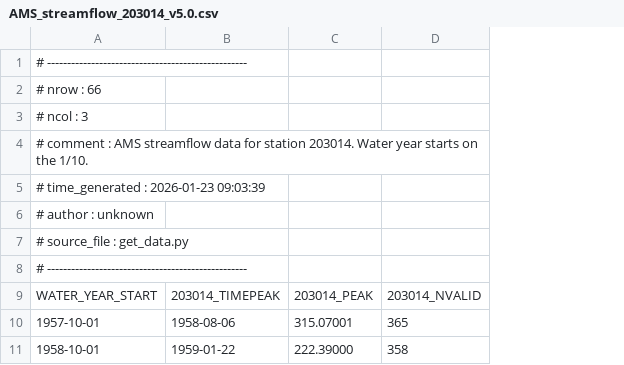
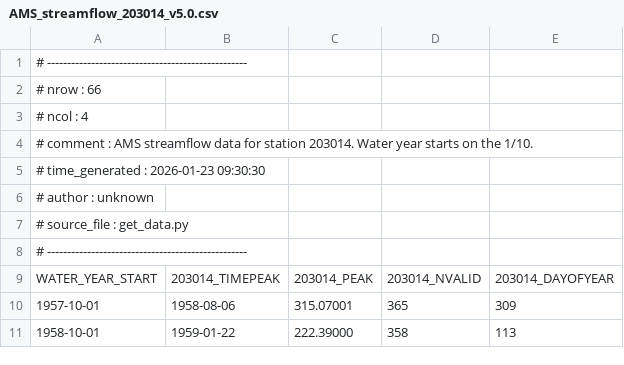
Before and after one commit to jlerat/rethinkfloodrisk, a CSV file: data/ams/AMS_streamflow_203014_v5.0.csv, drawn as a sheet; only a part is shown; the diff names each change by its address in the sheet, - before the commit and + after, or states it on an @@ line.

Commit message:
fix: fixed day of year in ams data  [ci skip]

```diff
--- a/data/ams/AMS_streamflow_203014_v5.0.csv
+++ b/data/ams/AMS_streamflow_203014_v5.0.csv
+column E, rows 9-11: 203014_DAYOFYEAR | 309 | 113
-A3: # ncol : 3
+A3: # ncol : 4
-A5: # time_generated : 2026-01-23 09:03:39
+A5: # time_generated : 2026-01-23 09:30:30
```
Also changed, not shown: data/ams/AMS_streamflow_203002_v5.0.csv, data/ams/AMS_streamflow_203004_v5.0.csv, 22 other files.
